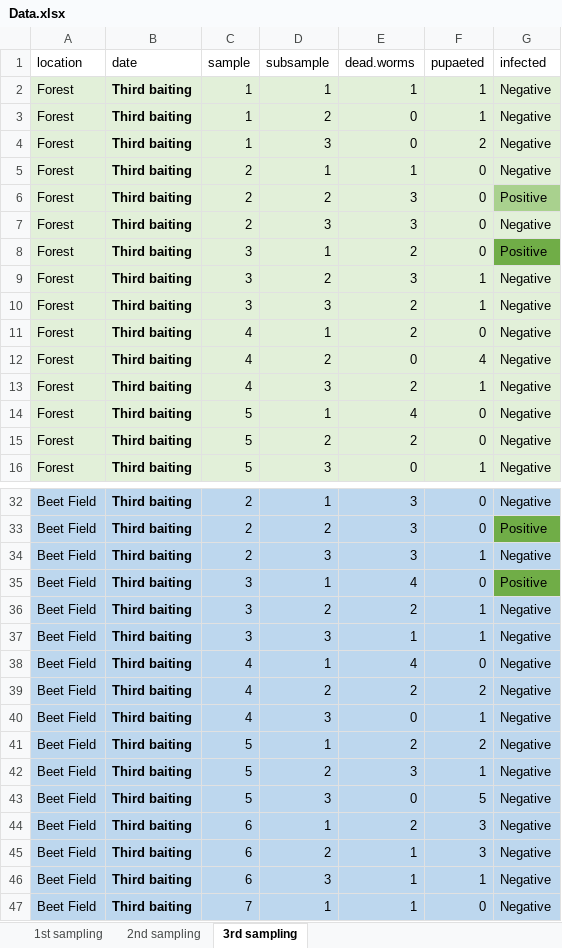
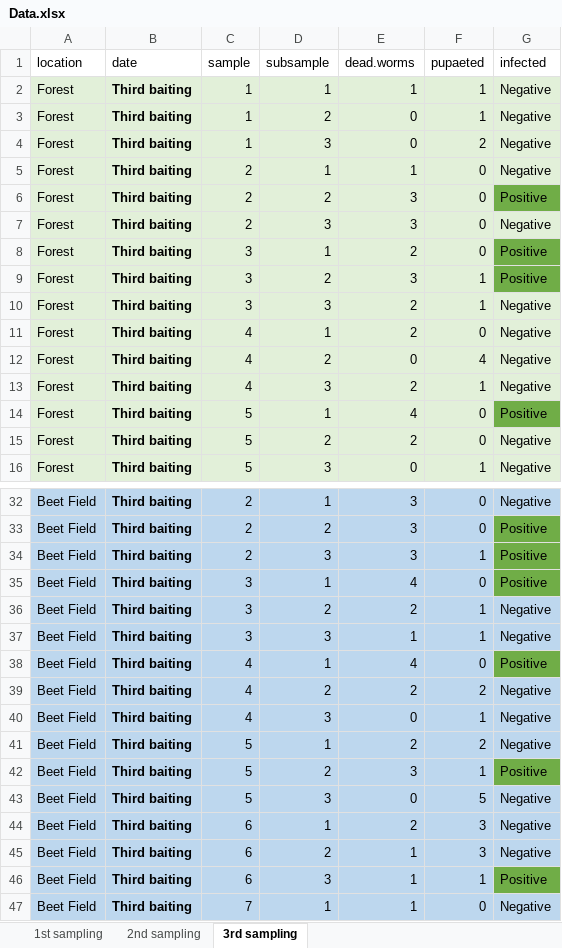
Before and after one commit to MeldgaardL/Entomopathogenic-Nematodes-AAU, an Excel workbook: Data/Data.xlsx, sheet 3rd sampling, drawn as a sheet; only a part is shown, gaps mark what is left out; values as stored, in another font and other column widths than the file's, no borders; the diff names each change by its address in the sheet, - before the commit and + after, or states it on an @@ line.

Commit message:
updated data

```diff
--- a/Data/Data.xlsx (sheet 3rd sampling)
+++ b/Data/Data.xlsx (sheet 3rd sampling)
-G6 fill: #A9D18E
+G6 fill: #70AD47
-G9 (infected): Negative
+G9 (infected): Positive
-G9 fill: #E2F0D9
+G9 fill: #70AD47
-G14 (infected): Negative
+G14 (infected): Positive
-G14 fill: #E2F0D9
+G14 fill: #70AD47
-G34 (infected): Negative
+G34 (infected): Positive
-G34 fill: #BDD7EE
+G34 fill: #70AD47
-G38 (infected): Negative
+G38 (infected): Positive
-G38 fill: #BDD7EE
+G38 fill: #70AD47
-G42 (infected): Negative
+G42 (infected): Positive
-G42 fill: #BDD7EE
+G42 fill: #70AD47
-G46 (infected): Negative
+G46 (infected): Positive
-G46 fill: #BDD7EE
+G46 fill: #70AD47
```
Also changed, not shown: sheet 2nd sampling, 1 other file.
